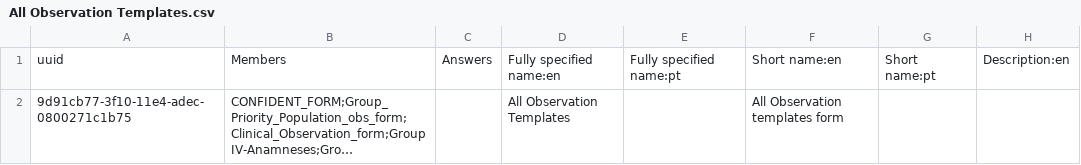
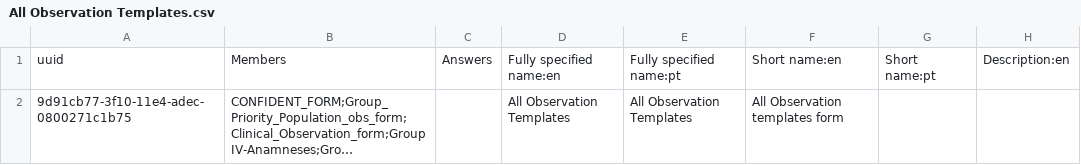
Before and after one commit to esaude/sesp-bahmni-metadata, a CSV file: configuration/concepts/All Observation Templates.csv, drawn as a sheet; only a part is shown; long unchanged cells end in …; the diff names each change by its address in the sheet, - before the commit and + after, or states it on an @@ line.

Commit message:
MPOC-459 Add Observation Template name to pt locale

```diff
--- a/configuration/concepts/All Observation Templates.csv
+++ b/configuration/concepts/All Observation Templates.csv
-E2: (empty)
+E2: All Observation Templates
```
